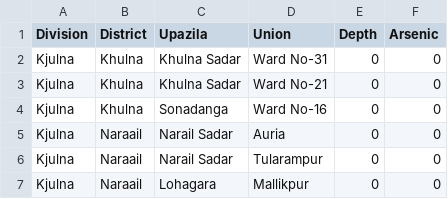
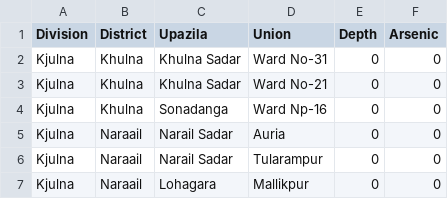
Before and after one commit to portsoc/iArsenic, a CSV file: preprocessing/data-import/small-test-dataset.csv, drawn as a sheet; only a part is shown.

```diff
--- a/preprocessing/data-import/small-test-dataset.csv
+++ b/preprocessing/data-import/small-test-dataset.csv
@@ -3,3 +3,3 @@ Kjulna,Khulna,Khulna Sadar,Ward No-31,0,0
 Kjulna,Khulna,Khulna Sadar,Ward No-21,0,0
-Kjulna,Khulna,Sonadanga,Ward No-16,0,0
+Kjulna,Khulna,Sonadanga,Ward Np-16,0,0
 Kjulna,Naraail,Narail Sadar,Auria,0,0
```
Also changed, not shown: 2 other files.
